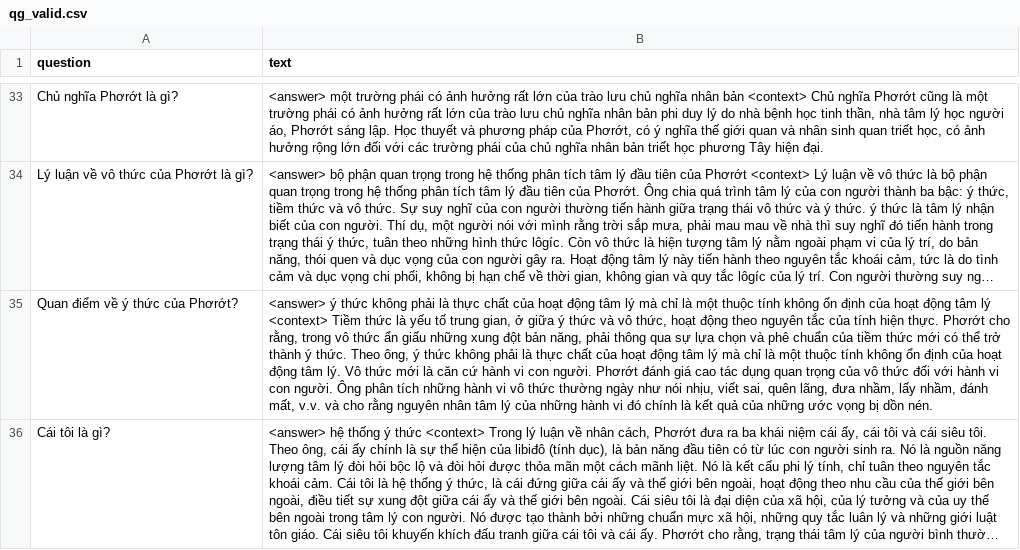
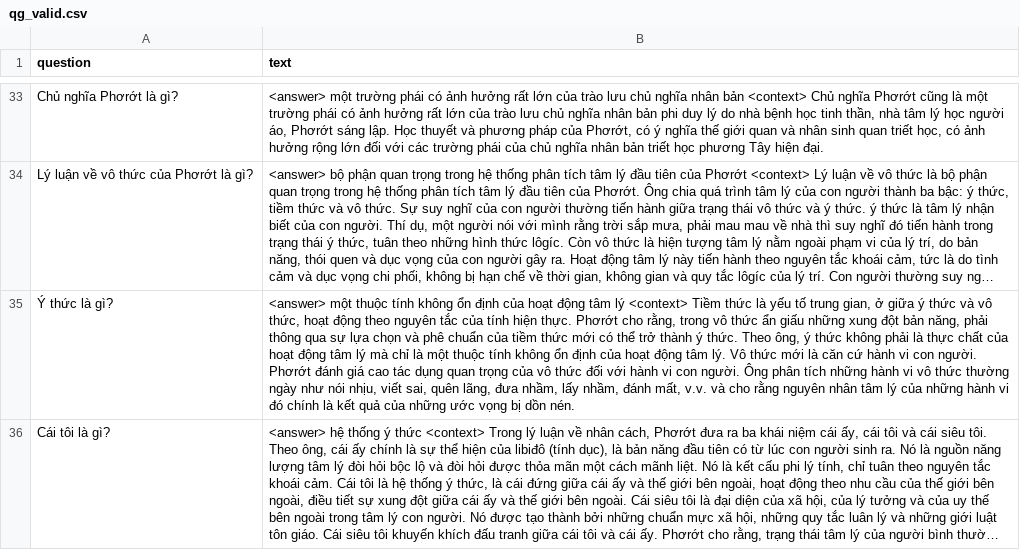
Before and after one commit to TrongNV2003/MCQ_generator, a CSV file: sample/train/qg_valid.csv, drawn as a sheet; only a part is shown, gaps mark what is left out; long unchanged cells end in …; removed rows and columns are numbered as before the commit, all else as after; the diff names each change by its address in the sheet, - before the commit and + after, or states it on an @@ line.

Commit message:
update dataset

```diff
--- a/sample/train/qg_valid.csv
+++ b/sample/train/qg_valid.csv
-row 35: Quan điểm về ý thức của Phơrớt? | <answer> ý thức không phải là thực chất của hoạt động tâm lý mà chỉ là một thuộc tính không ổn định của hoạt động tâm lý <context> Tiềm thức là yếu tố trung gian, ở giữa ý thức và vô thức, hoạt động theo nguyên tắc của tính hiện thực. Phơrớt cho rằng, trong vô thức ẩn giấu những xung đột bản năng, phải thông qua sự lựa chọn và phê chuẩn của tiềm thức mới có thể trở thành ý thức. Theo ông, ý thức không phải là thực chất của hoạt động tâm lý mà chỉ là một thuộc tính không ổn định của hoạt động tâm lý. Vô thức mới là căn cứ hành vi con người. Phơrớt đánh giá cao tác dụng quan trọng của vô thức đối với hành vi con người. Ông phân tích những hành vi vô thức thường ngày như nói nhịu, viết sai, quên lãng, đưa nhầm, lấy nhầm, đánh mất, v.v. và cho rằng nguyên nhân tâm lý của những hành vi đó chính là kết quả của những ước vọng bị dồn nén.
+row 35: Ý thức là gì? | <answer> một thuộc tính không ổn định của hoạt động tâm lý <context> Tiềm thức là yếu tố trung gian, ở giữa ý thức và vô thức, hoạt động theo nguyên tắc của tính hiện thực. Phơrớt cho rằng, trong vô thức ẩn giấu những xung đột bản năng, phải thông qua sự lựa chọn và phê chuẩn của tiềm thức mới có thể trở thành ý thức. Theo ông, ý thức không phải là thực chất của hoạt động tâm lý mà chỉ là một thuộc tính không ổn định của hoạt động tâm lý. Vô thức mới là căn cứ hành vi con người. Phơrớt đánh giá cao tác dụng quan trọng của vô thức đối với hành vi con người. Ông phân tích những hành vi vô thức thường ngày như nói nhịu, viết sai, quên lãng, đưa nhầm, lấy nhầm, đánh mất, v.v. và cho rằng nguyên nhân tâm lý của những hành vi đó chính là kết quả của những ước vọng bị dồn nén.
```
Also changed, not shown: 3 other files.
